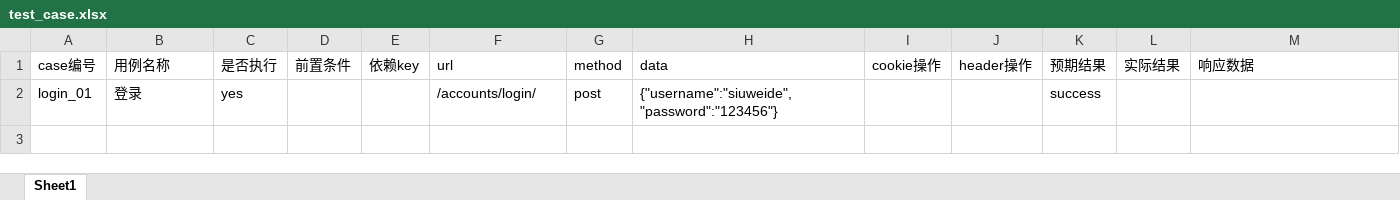
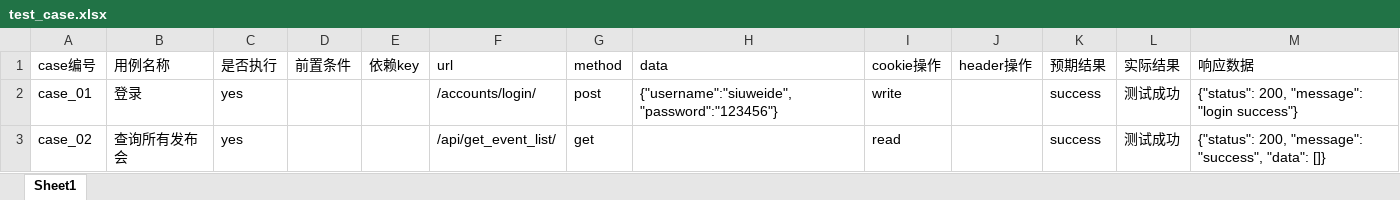
Before and after one commit to siuweide/Interface_framework, an Excel workbook: Case/test_case.xlsx, sheet Sheet1, drawn as a sheet; values as stored, in another font and other column widths than the file's, no borders; the diff names each change by its address in the sheet, - before the commit and + after, or states it on an @@ line.

```diff
--- a/Case/test_case.xlsx (sheet Sheet1)
+++ b/Case/test_case.xlsx (sheet Sheet1)
-A2 (case编号): login_01
+A2 (case编号): case_01
-I2 (cookie操作): (empty)
+I2 (cookie操作): write
-L2 (实际结果): (empty)
+L2 (实际结果): 测试成功
-M2 (响应数据): (empty)
+M2 (响应数据): {"status": 200, "message": "login success"}
+row 3: case_02 | 查询所有发布会 | yes |  |  | /api/get_event_list/ | get |  | read |  | success | 测试成功 | {"status": 200, "message": "success", "data": []}
```
Also changed, not shown: 8 other files.
